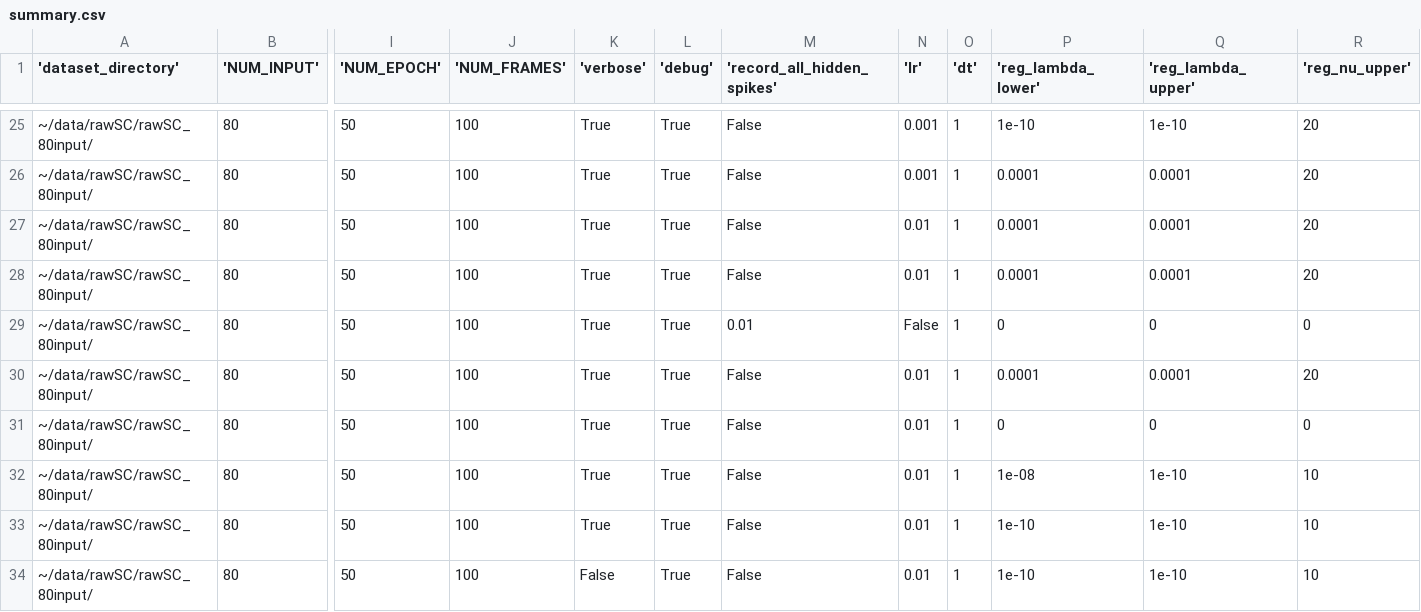
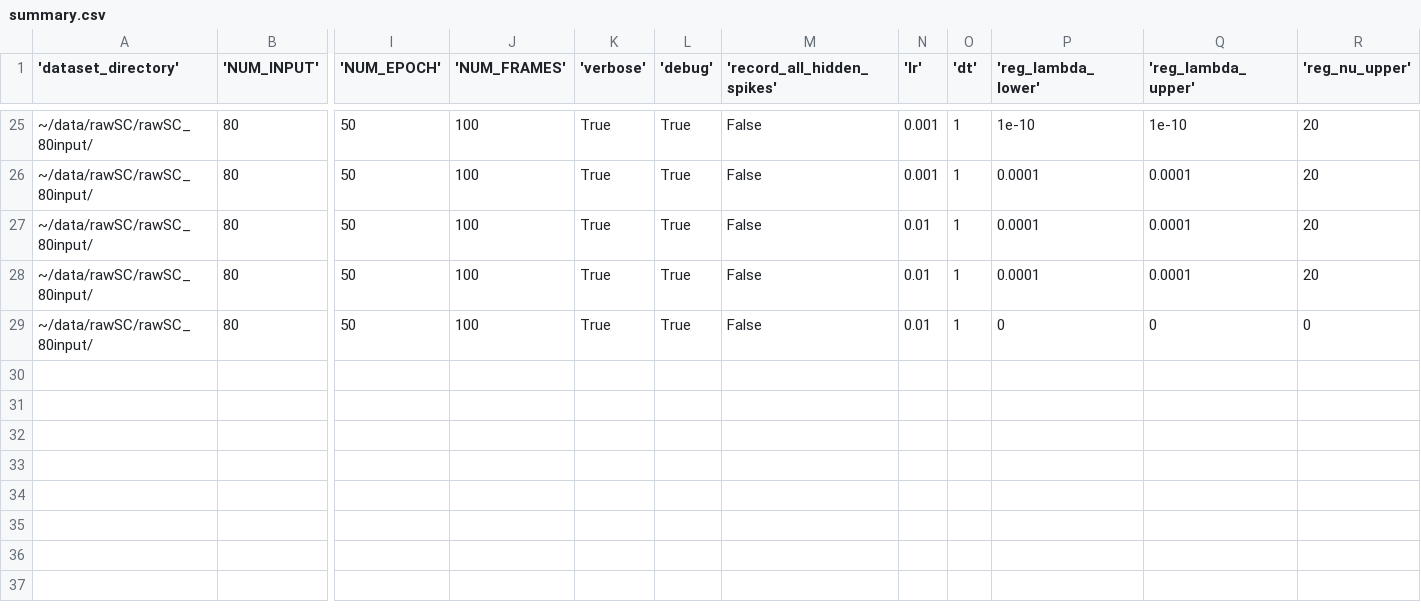
Before and after one commit to thomasshoesmith/Intel-Neuromorphic-Research-Project, a CSV file: output/summary.csv, drawn as a sheet; only a part is shown, gaps mark what is left out; rows hold the shown columns only; the diff names each change by its address in the sheet, - before the commit and + after, or states it on an @@ line.

```diff
--- a/output/summary.csv
+++ b/output/summary.csv
-M29 ('record_all_hidden_spikes'): 0.01
+M29 ('record_all_hidden_spikes'): False
-N29 ('lr'): False
+N29 ('lr'): 0.01
-row 30: ~/data/rawSC/rawSC_80input/ | 80 | 50 | 100 | True | True | False | 0.01 | 1 | 0.0001 | 0.0001 | 20
-row 31: ~/data/rawSC/rawSC_80input/ | 80 | 50 | 100 | True | True | False | 0.01 | 1 | 0 | 0 | 0
-row 32: ~/data/rawSC/rawSC_80input/ | 80 | 50 | 100 | True | True | False | 0.01 | 1 | 1e-08 | 1e-10 | 10
-row 33: ~/data/rawSC/rawSC_80input/ | 80 | 50 | 100 | True | True | False | 0.01 | 1 | 1e-10 | 1e-10 | 10
-row 34: ~/data/rawSC/rawSC_80input/ | 80 | 50 | 100 | False | True | False | 0.01 | 1 | 1e-10 | 1e-10 | 10
```
Also changed, not shown: 1 other file.
